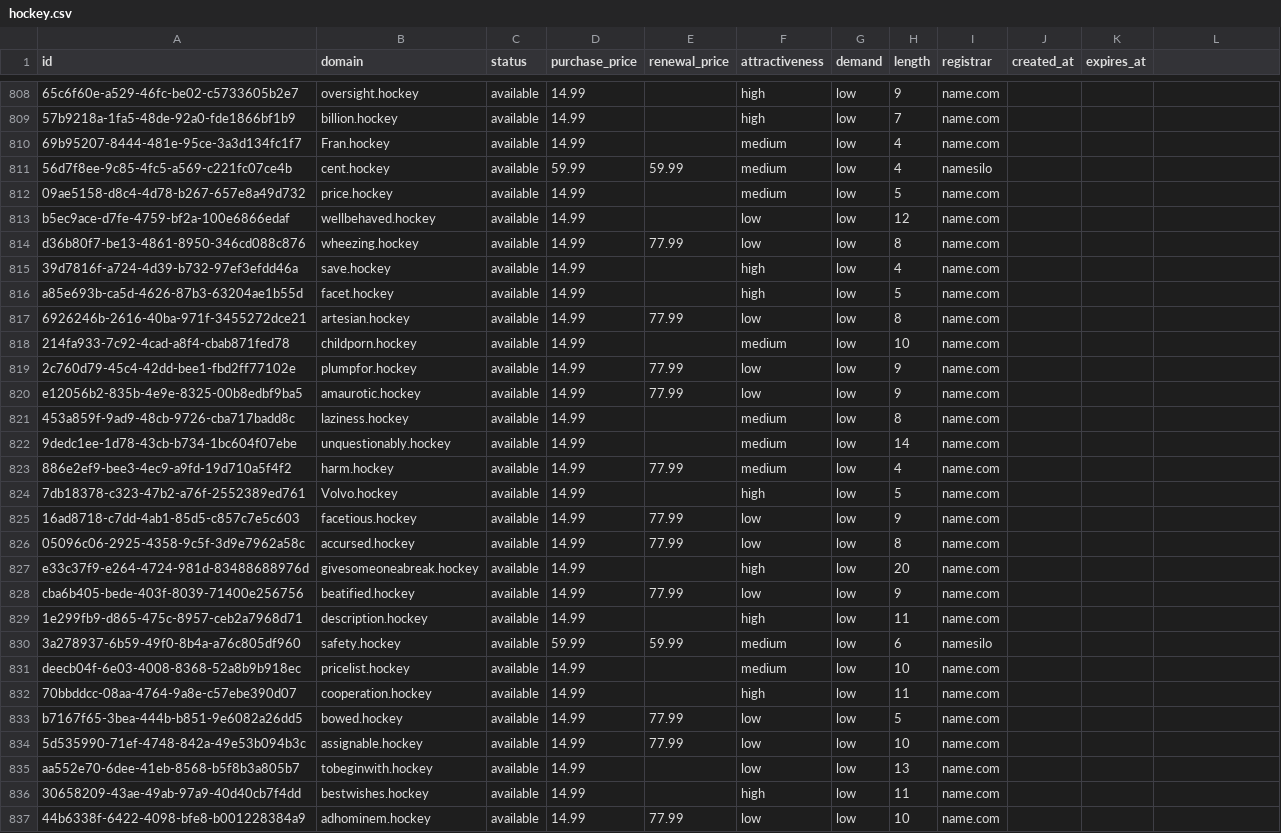
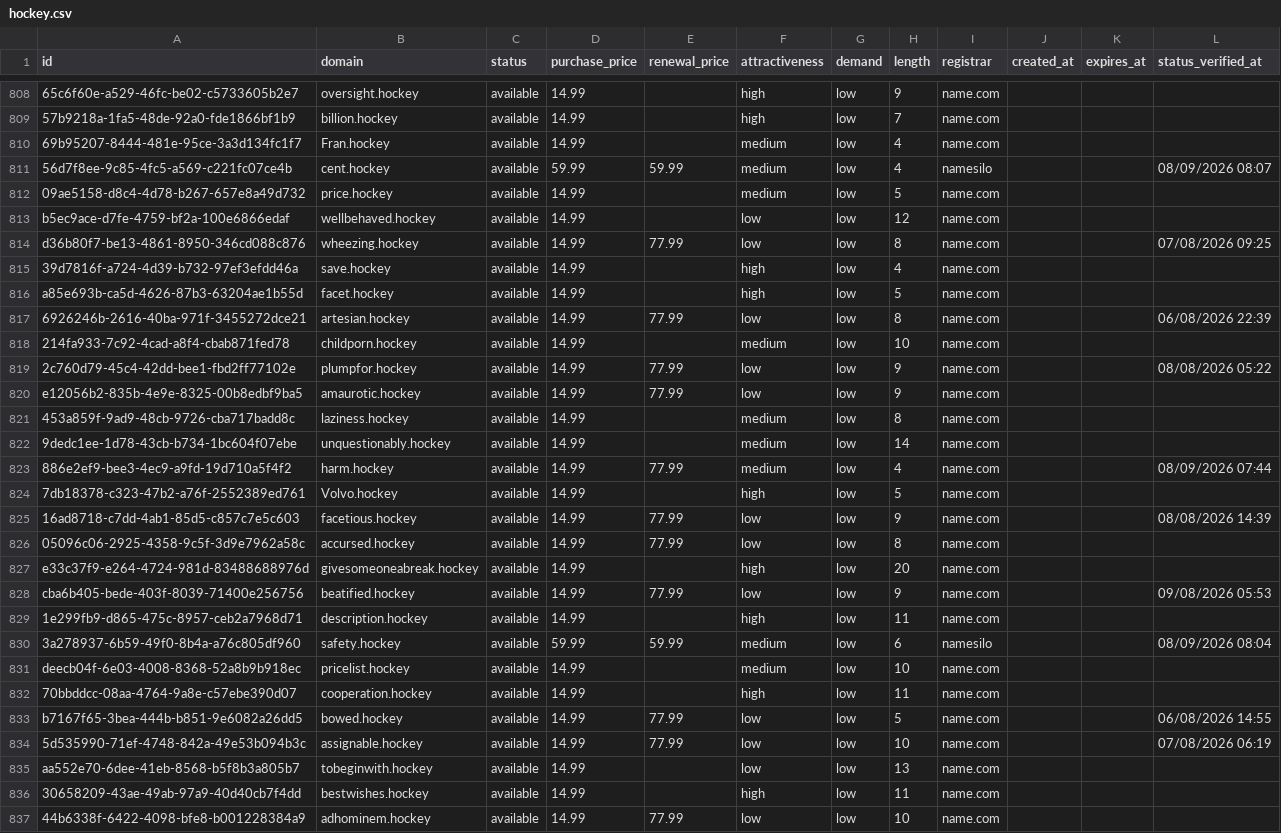
Before and after one commit to UniqueDomains/hockey-oneword-domains, a CSV file: hockey.csv, drawn as a sheet; only a part is shown, gaps mark what is left out; the diff covers the shown part only; the diff names each change by its address in the sheet, - before the commit and + after, or states it on an @@ line.

Commit message:
Domains update

```diff
--- a/hockey.csv
+++ b/hockey.csv
-L1: (empty)
+L1: status_verified_at
-L811 (status_verified_at): (empty)
+L811 (status_verified_at): 08/09/2026 08:07
-L814 (status_verified_at): (empty)
+L814 (status_verified_at): 07/08/2026 09:25
-L817 (status_verified_at): (empty)
+L817 (status_verified_at): 06/08/2026 22:39
-L819 (status_verified_at): (empty)
+L819 (status_verified_at): 08/08/2026 05:22
-L823 (status_verified_at): (empty)
+L823 (status_verified_at): 08/09/2026 07:44
-L825 (status_verified_at): (empty)
+L825 (status_verified_at): 08/08/2026 14:39
-L828 (status_verified_at): (empty)
+L828 (status_verified_at): 09/08/2026 05:53
-L830 (status_verified_at): (empty)
+L830 (status_verified_at): 08/09/2026 08:04
-L833 (status_verified_at): (empty)
+L833 (status_verified_at): 06/08/2026 14:55
-L834 (status_verified_at): (empty)
+L834 (status_verified_at): 07/08/2026 06:19
```
Also changed, not shown: 118 edited cells elsewhere in this file, 6 other files.
